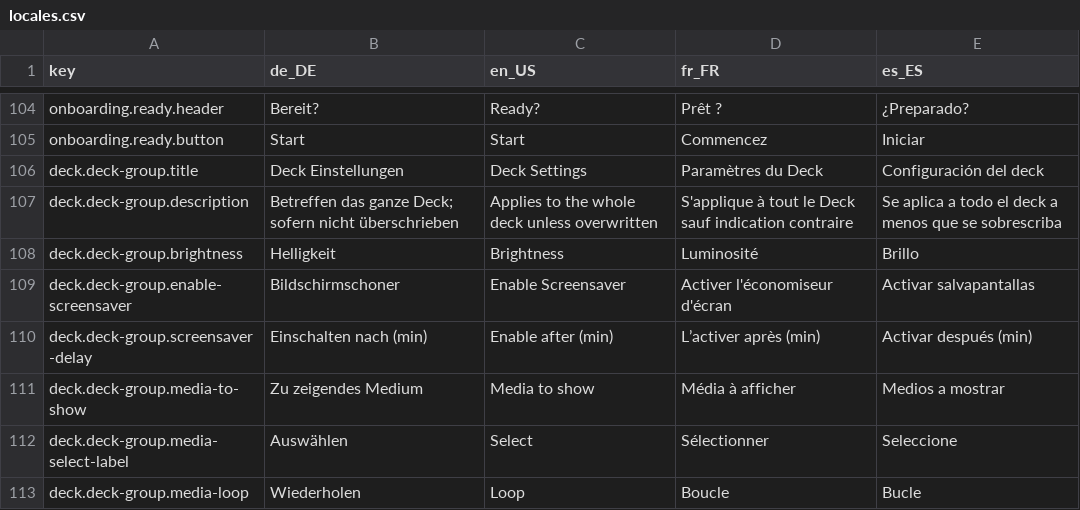
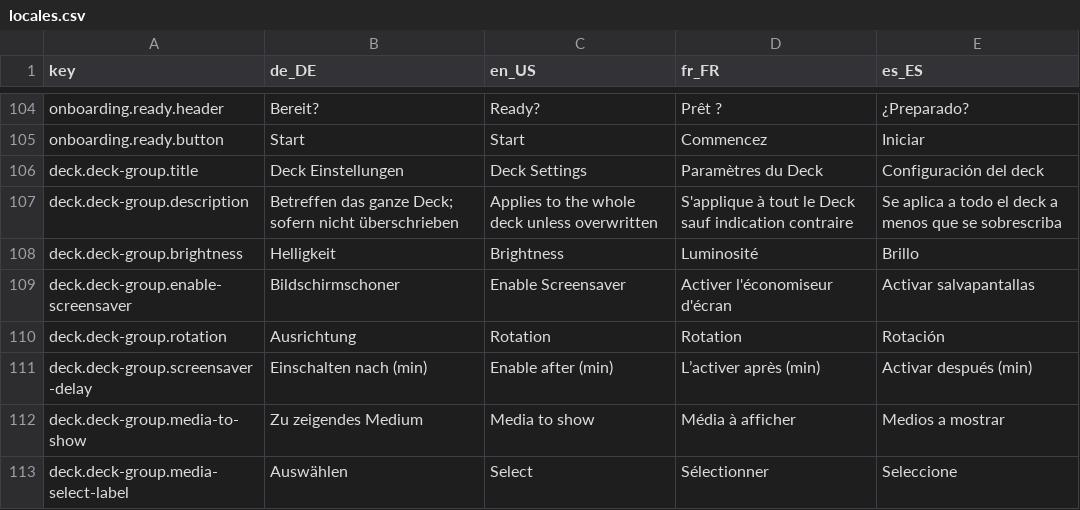
Before and after one commit to StreamController/StreamController, a CSV file: locales/locales.csv, drawn as a sheet; only a part is shown, gaps mark what is left out; the shorter side is filled out with more unchanged rows; the diff names each change by its address in the sheet, - before the commit and + after, or states it on an @@ line.

Commit message:
Added option to rotate deck (#351)
* Added option to rotate deck

* Added option to rotate deck

* Update rotation logic to use new BetterDeck class

---------

Co-authored-by: Core447 <100139110+Core447@users.noreply.github.com>

```diff
--- a/locales/locales.csv
+++ b/locales/locales.csv
+row 110: deck.deck-group.rotation | Ausrichtung | Rotation | Rotation | Rotación
```
Also changed, not shown: 6 other files.
